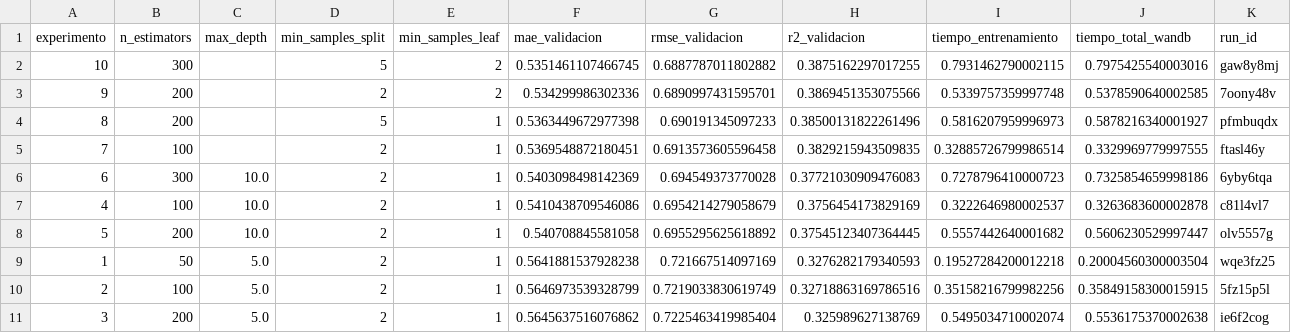
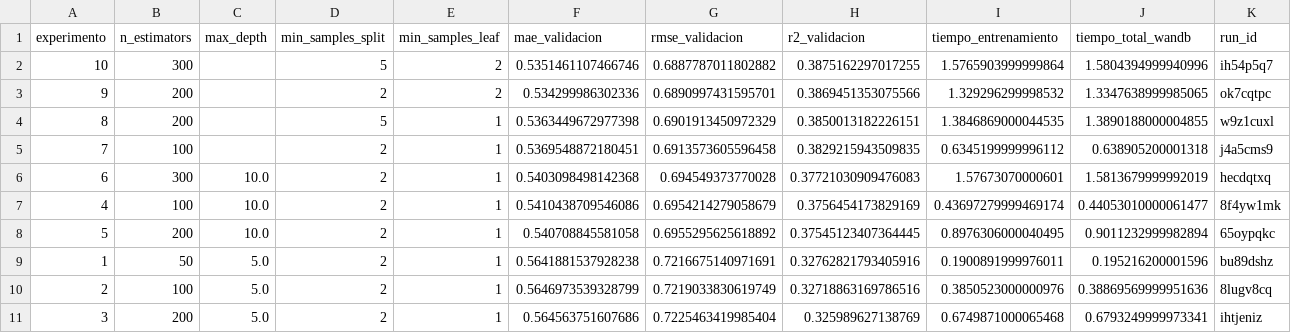
Before and after one commit to bryzcoll/mlops-wine-quality, a CSV file: results/metrics/wandb_experimentos.csv, drawn as a sheet.

```diff
--- a/results/metrics/wandb_experimentos.csv
+++ b/results/metrics/wandb_experimentos.csv
@@ -1,11 +1,11 @@
 experimento,n_estimators,max_depth,min_samples_split,min_samples_leaf,mae_validacion,rmse_validacion,r2_validacion,tiempo_entrenamiento,tiempo_total_wandb,run_id
-10,300,,5,2,0.5351461107466745,0.6887787011802882,0.3875162297017255,0.7931462790002115,0.7975425540003016,gaw8y8mj
-9,200,,2,2,0.534299986302336,0.6890997431595701,0.3869451353075566,0.5339757359997748,0.5378590640002585,7oony48v
-8,200,,5,1,0.5363449672977398,0.690191345097233,0.38500131822261496,0.5816207959996973,0.5878216340001927,pfmbuqdx
-7,100,,2,1,0.5369548872180451,0.6913573605596458,0.3829215943509835,0.32885726799986514,0.3329969779997555,ftasl46y
-6,300,10.0,2,1,0.5403098498142369,0.694549373770028,0.37721030909476083,0.7278796410000723,0.7325854659998186,6yby6tqa
-4,100,10.0,2,1,0.5410438709546086,0.6954214279058679,0.3756454173829169,0.3222646980002537,0.3263683600002878,c81l4vl7
-5,200,10.0,2,1,0.540708845581058,0.6955295625618892,0.37545123407364445,0.5557442640001682,0.5606230529997447,olv5557g
-1,50,5.0,2,1,0.5641881537928238,0.721667514097169,0.3276282179340593,0.19527284200012218,0.20004560300003504,wqe3fz25
-2,100,5.0,2,1,0.5646973539328799,0.7219033830619749,0.32718863169786516,0.35158216799982256,0.35849158300015915,5fz15p5l
-3,200,5.0,2,1,0.5645637516076862,0.7225463419985404,0.325989627138769,0.5495034710002074,0.5536175370002638,ie6f2cog
+10,300,,5,2,0.5351461107466746,0.6887787011802882,0.3875162297017255,1.5765903999999864,1.5804394999940996,ih54p5q7
+9,200,,2,2,0.534299986302336,0.6890997431595701,0.3869451353075566,1.329296299998532,1.3347638999985065,ok7cqtpc
+8,200,,5,1,0.5363449672977398,0.6901913450972329,0.3850013182226151,1.3846869000044535,1.3890188000004855,w9z1cuxl
+7,100,,2,1,0.5369548872180451,0.6913573605596458,0.3829215943509835,0.6345199999996112,0.638905200001318,j4a5cms9
+6,300,10.0,2,1,0.5403098498142368,0.694549373770028,0.37721030909476083,1.57673070000601,1.5813679999992019,hecdqtxq
+4,100,10.0,2,1,0.5410438709546086,0.6954214279058679,0.3756454173829169,0.43697279999469174,0.44053010000061477,8f4yw1mk
+5,200,10.0,2,1,0.540708845581058,0.6955295625618892,0.37545123407364445,0.8976306000040495,0.9011232999982894,65oypqkc
+1,50,5.0,2,1,0.5641881537928238,0.7216675140971691,0.32762821793405916,0.1900891999976011,0.195216200001596,bu89dshz
+2,100,5.0,2,1,0.5646973539328799,0.7219033830619749,0.32718863169786516,0.3850523000000976,0.38869569999951636,8lugv8cq
+3,200,5.0,2,1,0.564563751607686,0.7225463419985404,0.325989627138769,0.6749871000065468,0.6793249999973341,ihtjeniz
```
Also changed, not shown: results/metrics/mlflow_experimentos.csv, 12 other files.
